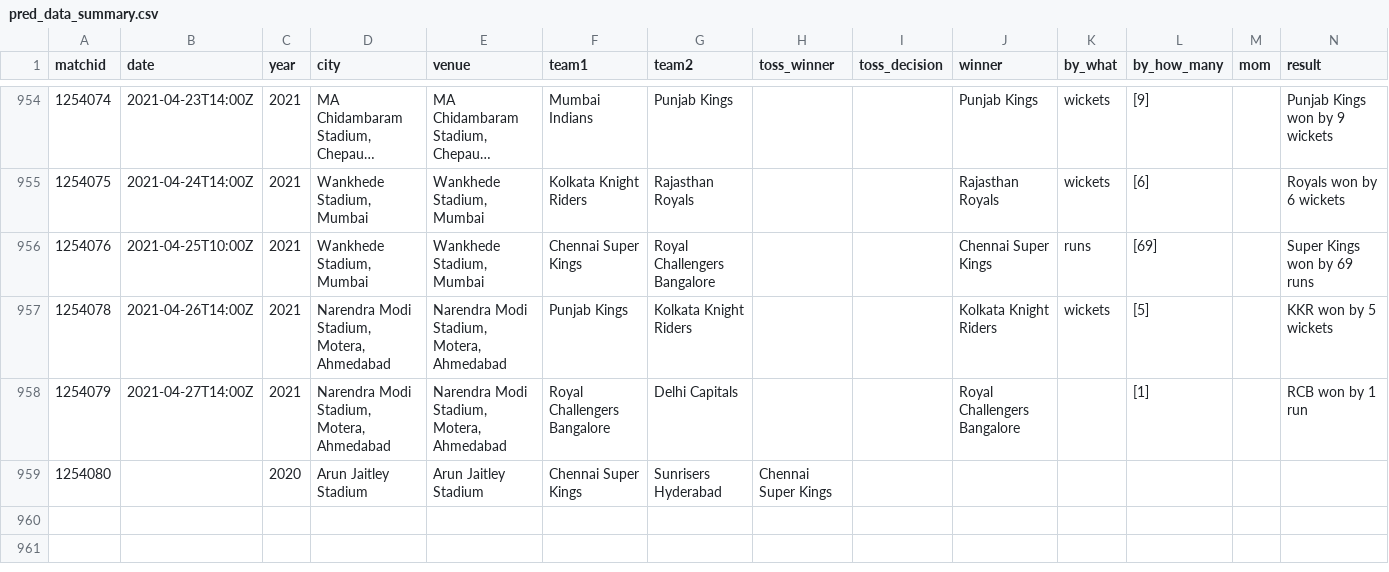
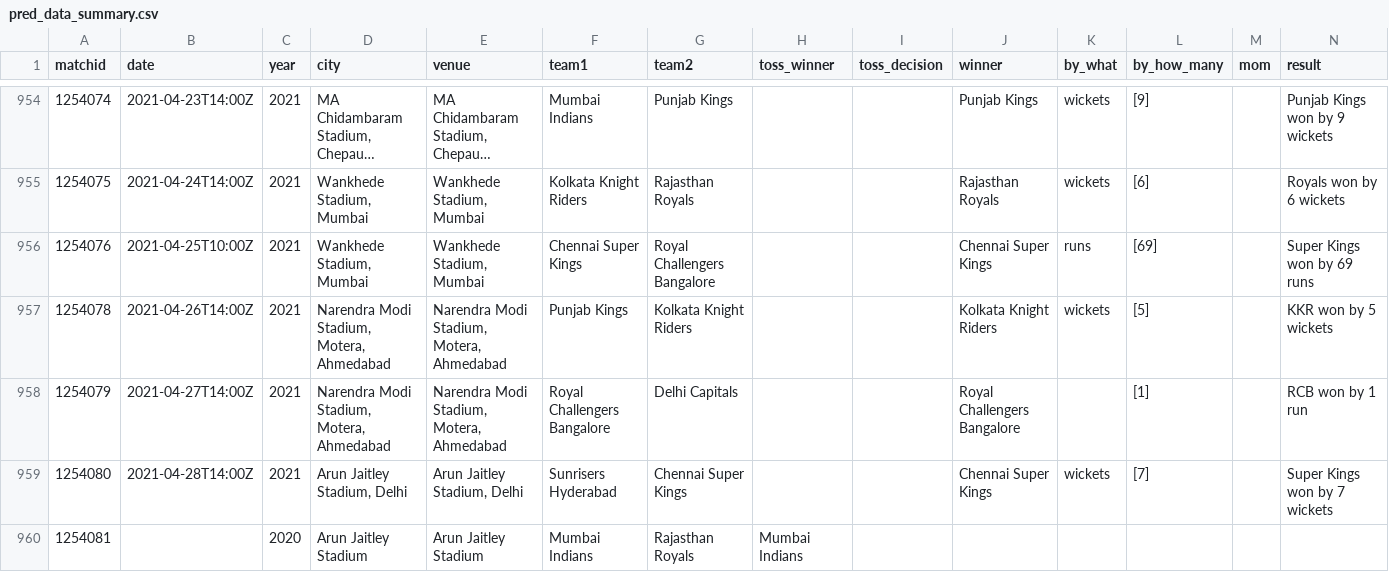
Before and after one commit to abhishek374/dream11, a CSV file: Data/pred_data_summary.csv, drawn as a sheet; only a part is shown, gaps mark what is left out; long unchanged cells end in …; rows hold the shown columns only; the diff names each change by its address in the sheet, - before the commit and + after, or states it on an @@ line.

```diff
--- a/Data/pred_data_summary.csv
+++ b/Data/pred_data_summary.csv
-B959 (date): (empty)
+B959 (date): 2021-04-28T14:00Z
-C959 (year): 2020
+C959 (year): 2021
-D959 (city): Arun Jaitley Stadium
+D959 (city): Arun Jaitley Stadium, Delhi
-E959 (venue): Arun Jaitley Stadium
+E959 (venue): Arun Jaitley Stadium, Delhi
-F959 (team1): Chennai Super Kings
+F959 (team1): Sunrisers Hyderabad
-G959 (team2): Sunrisers Hyderabad
+G959 (team2): Chennai Super Kings
-H959 (toss_winner): Chennai Super Kings
+H959 (toss_winner): (empty)
-J959 (winner): (empty)
+J959 (winner): Chennai Super Kings
-K959 (by_what): (empty)
+K959 (by_what): wickets
-L959 (by_how_many): (empty)
+L959 (by_how_many): [7]
-N959 (result): (empty)
+N959 (result): Super Kings won by 7 wickets
+row 960: 1254081 |  | 2020 | Arun Jaitley Stadium | Arun Jaitley Stadium | Mumbai Indians | Rajasthan Royals | Mumbai Indians
```
Also changed, not shown: Data/matchsummary.csv, Data/model_prediction.csv, 10 other files.
